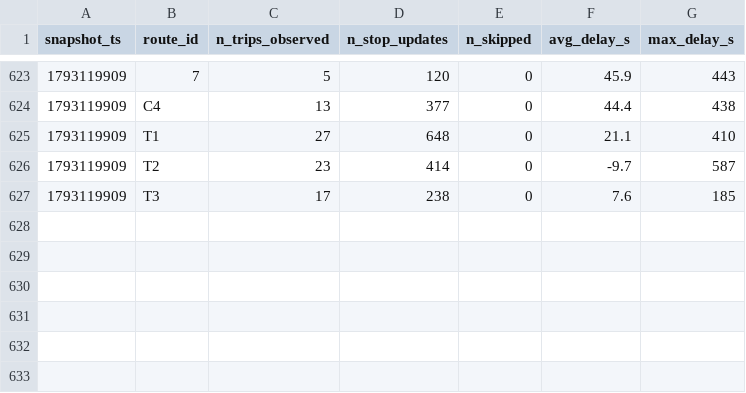
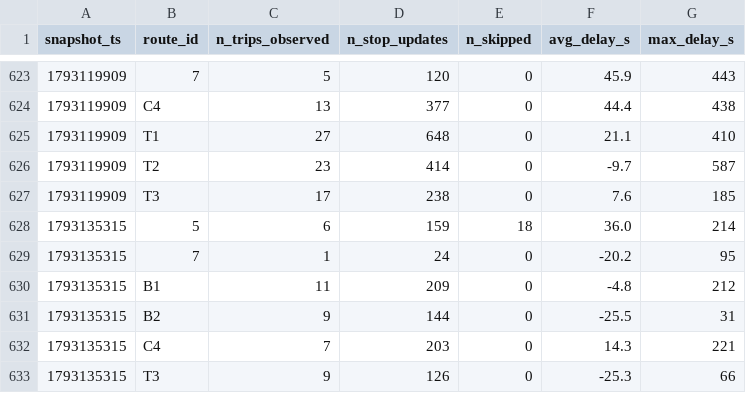
Before and after one commit to molivier1/smart-mobility-lemans, a CSV file: data/history/route_delays_2026-10.csv, drawn as a sheet; only a part is shown, gaps mark what is left out.

```diff
--- a/data/history/route_delays_2026-10.csv
+++ b/data/history/route_delays_2026-10.csv
@@ -627 +627,7 @@ snapshot_ts,route_id,n_trips_observed,n_stop_updates,n_skipped,avg_delay_s,max_d
 1793119909,T3,17,238,0,7.6,185
+1793135315,5,6,159,18,36.0,214
+1793135315,7,1,24,0,-20.2,95
+1793135315,B1,11,209,0,-4.8,212
+1793135315,B2,9,144,0,-25.5,31
+1793135315,C4,7,203,0,14.3,221
+1793135315,T3,9,126,0,-25.3,66
```
Also changed, not shown: 1 other file.
